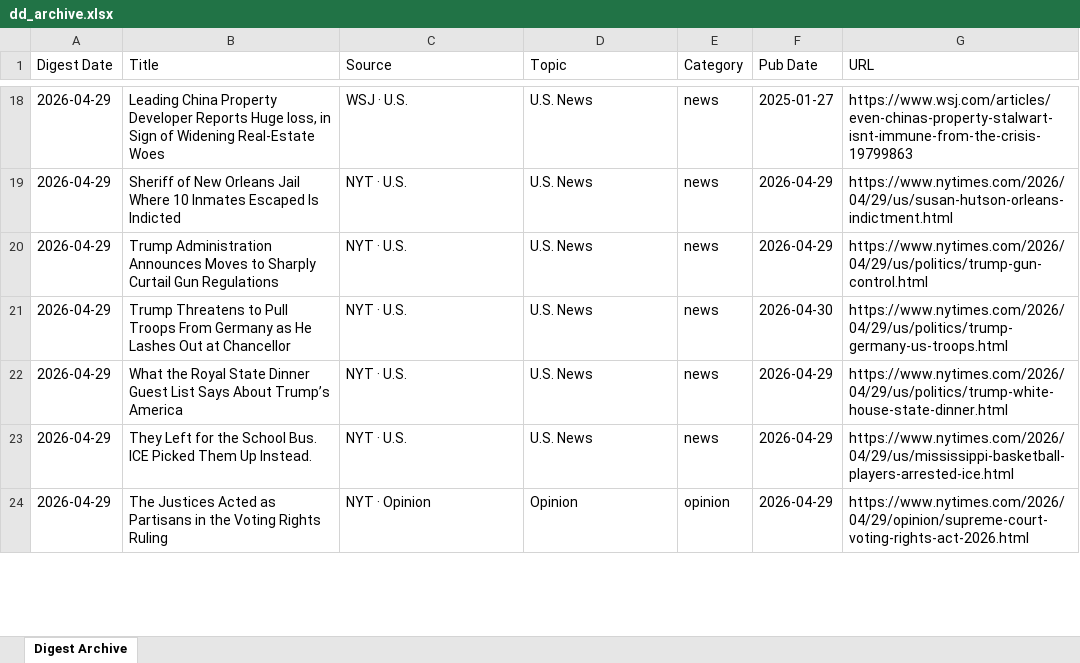
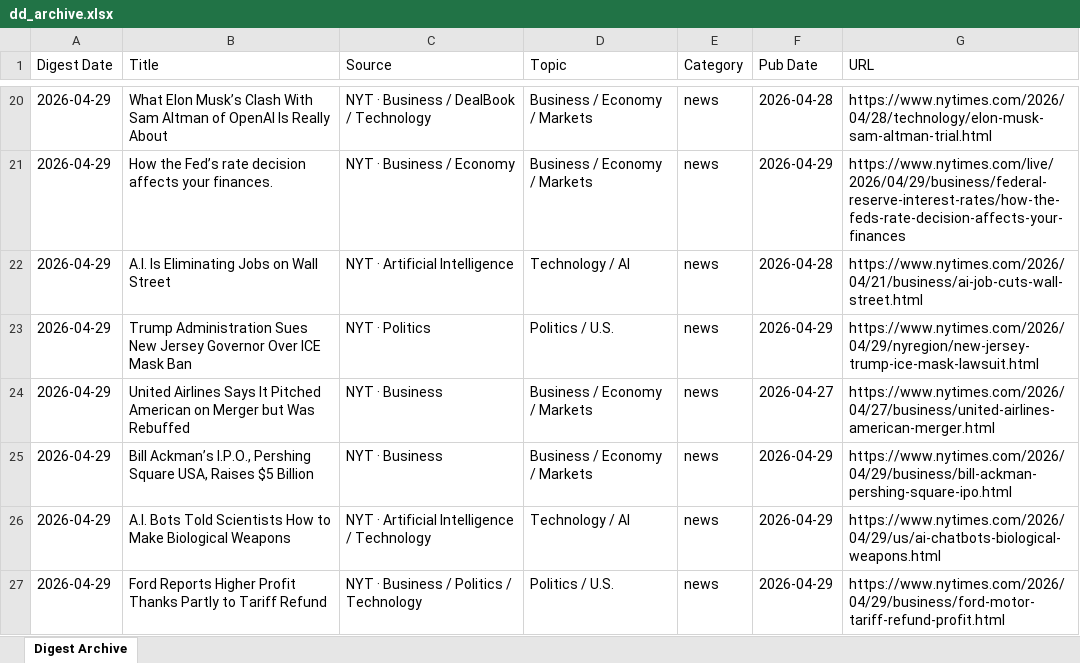
Before and after one commit to hankang156-eng/daily-digest, an Excel workbook: dd_archive.xlsx, sheet Digest Archive, drawn as a sheet; only a part is shown, gaps mark what is left out; values as stored, in another font and other column widths than the file's, no borders; addresses are those after the commit; the diff covers the shown part only; the diff names each change by its address in the sheet, - before the commit and + after, or states it on an @@ line.

Commit message:
digest: 2026-04-29

```diff
--- a/dd_archive.xlsx (sheet Digest Archive)
+++ b/dd_archive.xlsx (sheet Digest Archive)
-B20 (Title): Leading China Property Developer Reports Huge loss, in Sign of Widening Real-Estate Woes
+B20 (Title): What Elon Musk’s Clash With Sam Altman of OpenAI Is Really About
-C20 (Source): WSJ · U.S.
+C20 (Source): NYT · Business / DealBook / Technology
-D20:D21 (Topic): U.S. News
+D20:D21 (Topic): Business / Economy / Markets
-F20 (Pub Date): 2025-01-27
+F20 (Pub Date): 2026-04-28
-G20 (URL): https://www.wsj.com/articles/even-chinas-property-stalwart-isnt-immune-from-the-crisis-19799863
+G20 (URL): https://www.nytimes.com/2026/04/28/technology/elon-musk-sam-altman-trial.html
-B21 (Title): Sheriff of New Orleans Jail Where 10 Inmates Escaped Is Indicted
+B21 (Title): How the Fed’s rate decision affects your finances.
-C21 (Source): NYT · U.S.
+C21 (Source): NYT · Business / Economy
-G21 (URL): https://www.nytimes.com/2026/04/29/us/susan-hutson-orleans-indictment.html
+G21 (URL): https://www.nytimes.com/live/2026/04/29/business/federal-reserve-interest-rates/how-the-feds-rate-decision-affects-your-finances
+row 22: 2026-04-29 | A.I. Is Eliminating Jobs on Wall Street | NYT · Artificial Intelligence | Technology / AI | news | 2026-04-28 | https://www.nytimes.com/2026/04/21/business/ai-job-cuts-wall-street.html
-B23 (Title): Trump Administration Announces Moves to Sharply Curtail Gun Regulations
+B23 (Title): Trump Administration Sues New Jersey Governor Over ICE Mask Ban
-C23 (Source): NYT · U.S.
+C23 (Source): NYT · Politics
-D23 (Topic): U.S. News
+D23 (Topic): Politics / U.S.
-G23 (URL): https://www.nytimes.com/2026/04/29/us/politics/trump-gun-control.html
+G23 (URL): https://www.nytimes.com/2026/04/29/nyregion/new-jersey-trump-ice-mask-lawsuit.html
-B24 (Title): Trump Threatens to Pull Troops From Germany as He Lashes Out at Chancellor
+B24 (Title): United Airlines Says It Pitched American on Merger but Was Rebuffed
-C24:C25 (Source): NYT · U.S.
+C24:C25 (Source): NYT · Business
-D24:D25 (Topic): U.S. News
+D24:D25 (Topic): Business / Economy / Markets
-F24 (Pub Date): 2026-04-30
+F24 (Pub Date): 2026-04-27
-G24 (URL): https://www.nytimes.com/2026/04/29/us/politics/trump-germany-us-troops.html
+G24 (URL): https://www.nytimes.com/2026/04/27/business/united-airlines-american-merger.html
-B25 (Title): What the Royal State Dinner Guest List Says About Trump’s America
+B25 (Title): Bill Ackman’s I.P.O., Pershing Square USA, Raises $5 Billion
-G25 (URL): https://www.nytimes.com/2026/04/29/us/politics/trump-white-house-state-dinner.html
+G25 (URL): https://www.nytimes.com/2026/04/29/business/bill-ackman-pershing-square-ipo.html
-B26 (Title): They Left for the School Bus. ICE Picked Them Up Instead.
+B26 (Title): A.I. Bots Told Scientists How to Make Biological Weapons
-C26 (Source): NYT · U.S.
+C26 (Source): NYT · Artificial Intelligence / Technology
-D26 (Topic): U.S. News
+D26 (Topic): Technology / AI
-G26 (URL): https://www.nytimes.com/2026/04/29/us/mississippi-basketball-players-arrested-ice.html
+G26 (URL): https://www.nytimes.com/2026/04/29/us/ai-chatbots-biological-weapons.html
-B27 (Title): The Justices Acted as Partisans in the Voting Rights Ruling
+B27 (Title): Ford Reports Higher Profit Thanks Partly to Tariff Refund
-C27 (Source): NYT · Opinion
+C27 (Source): NYT · Business / Politics / Technology
-D27 (Topic): Opinion
+D27 (Topic): Politics / U.S.
-E27 (Category): opinion
+E27 (Category): news
-G27 (URL): https://www.nytimes.com/2026/04/29/opinion/supreme-court-voting-rights-act-2026.html
+G27 (URL): https://www.nytimes.com/2026/04/29/business/ford-motor-tariff-refund-profit.html
```
Also changed, not shown: 9 added rows, 27 removed rows and 52 edited cells elsewhere in this sheet, hn_archive.xlsx, 8 other files.
